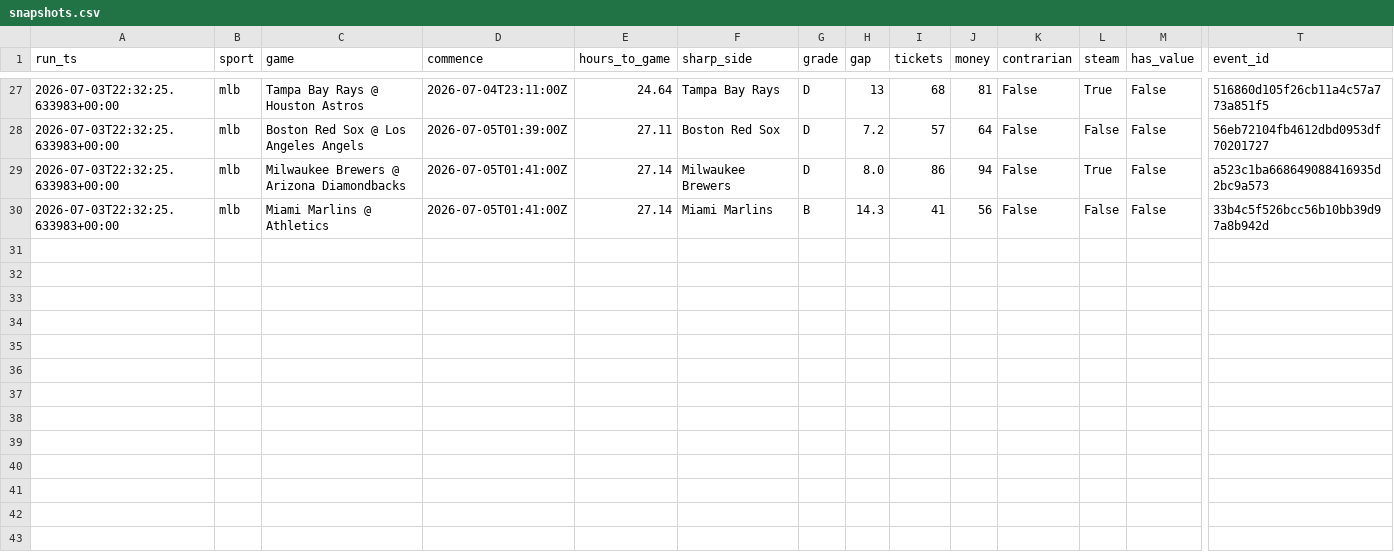
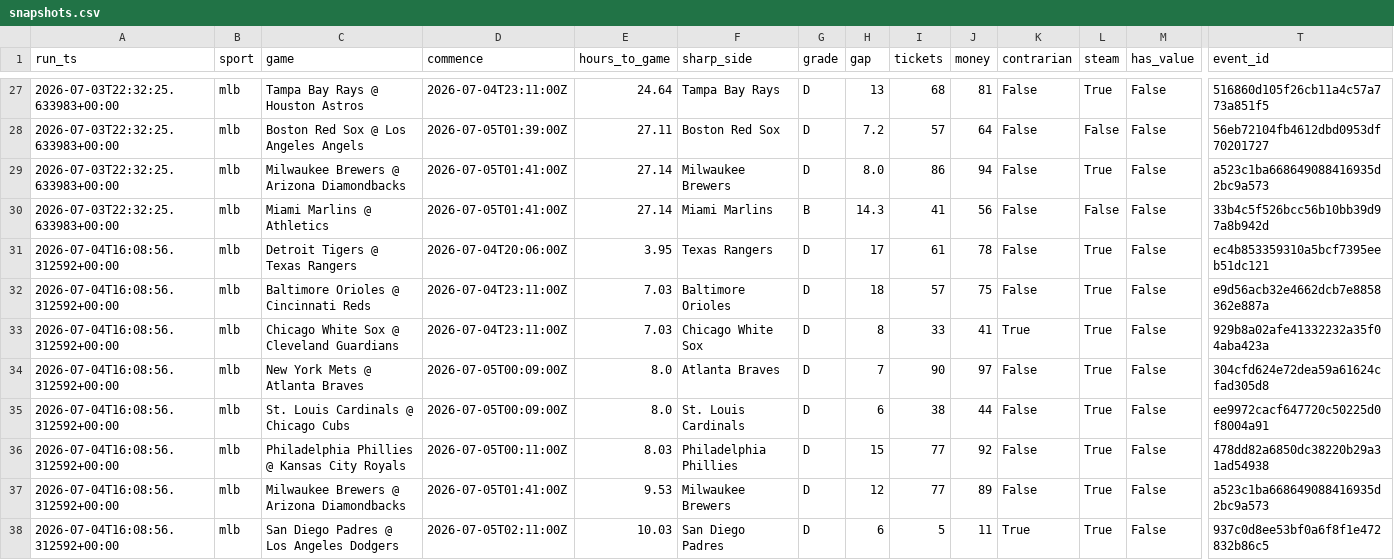
Before and after one commit to nfliegelman/ridgeseeker, a CSV file: docs/snapshots.csv, drawn as a sheet; only a part is shown, gaps mark what is left out; rows hold the shown columns only; the diff names each change by its address in the sheet, - before the commit and + after, or states it on an @@ line.

```diff
--- a/docs/snapshots.csv
+++ b/docs/snapshots.csv
+row 31: 2026-07-04T16:08:56.312592+00:00 | mlb | Detroit Tigers @ Texas Rangers | 2026-07-04T20:06:00Z | 3.95 | Texas Rangers | D | 17 | 61 | 78 | False | True | False | ec4b853359310a5bcf7395eeb51dc121
+row 32: 2026-07-04T16:08:56.312592+00:00 | mlb | Baltimore Orioles @ Cincinnati Reds | 2026-07-04T23:11:00Z | 7.03 | Baltimore Orioles | D | 18 | 57 | 75 | False | True | False | e9d56acb32e4662dcb7e8858362e887a
+row 33: 2026-07-04T16:08:56.312592+00:00 | mlb | Chicago White Sox @ Cleveland Guardians | 2026-07-04T23:11:00Z | 7.03 | Chicago White Sox | D | 8 | 33 | 41 | True | True | False | 929b8a02afe41332232a35f04aba423a
+row 34: 2026-07-04T16:08:56.312592+00:00 | mlb | New York Mets @ Atlanta Braves | 2026-07-05T00:09:00Z | 8.0 | Atlanta Braves | D | 7 | 90 | 97 | False | True | False | 304cfd624e72dea59a61624cfad305d8
+row 35: 2026-07-04T16:08:56.312592+00:00 | mlb | St. Louis Cardinals @ Chicago Cubs | 2026-07-05T00:09:00Z | 8.0 | St. Louis Cardinals | D | 6 | 38 | 44 | False | True | False | ee9972cacf647720c50225d0f8004a91
+row 36: 2026-07-04T16:08:56.312592+00:00 | mlb | Philadelphia Phillies @ Kansas City Royals | 2026-07-05T00:11:00Z | 8.03 | Philadelphia Phillies | D | 15 | 77 | 92 | False | True | False | 478dd82a6850dc38220b29a31ad54938
+row 37: 2026-07-04T16:08:56.312592+00:00 | mlb | Milwaukee Brewers @ Arizona Diamondbacks | 2026-07-05T01:41:00Z | 9.53 | Milwaukee Brewers | D | 12 | 77 | 89 | False | True | False | a523c1ba668649088416935d2bc9a573
+row 38: 2026-07-04T16:08:56.312592+00:00 | mlb | San Diego Padres @ Los Angeles Dodgers | 2026-07-05T02:11:00Z | 10.03 | San Diego Padres | D | 6 | 5 | 11 | True | True | False | 937c0d8ee53bf0a6f8f1e472832b86c5
```
Also changed, not shown: docs/bets.csv, 3 other files.
